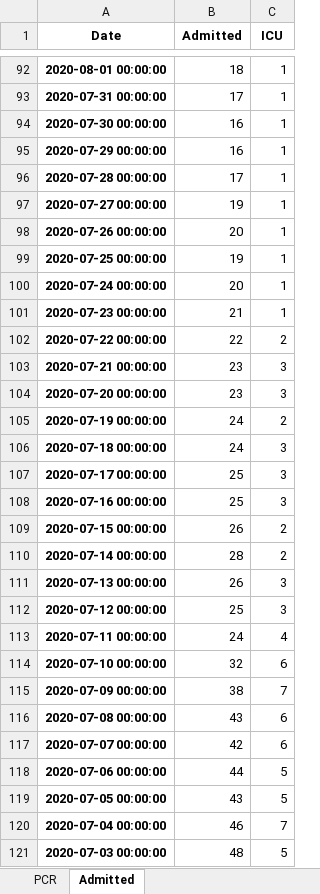
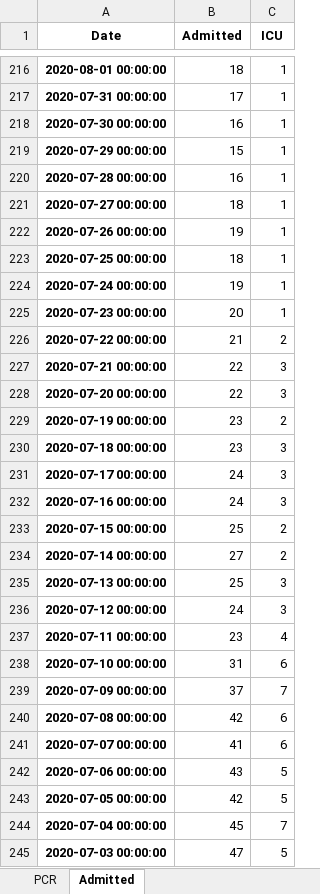
Before and after one commit to fra-mar/data_analysis, an Excel workbook: COVID19/RegUppsala-Covid/RegUppsala_COVID_nubild_backup.xlsx, sheet Admitted, drawn as a sheet; only a part is shown, gaps mark what is left out; values as stored, in another font and other column widths than the file's, no borders; addresses are those after the commit; the diff covers the shown part only; the diff names each change by its address in the sheet, - before the commit and + after, or states it on an @@ line.

```diff
--- a/COVID19/RegUppsala-Covid/RegUppsala_COVID_nubild_backup.xlsx (sheet Admitted)
+++ b/COVID19/RegUppsala-Covid/RegUppsala_COVID_nubild_backup.xlsx (sheet Admitted)
-B219 (Admitted): 16
+B219 (Admitted): 15
-B220 (Admitted): 17
+B220 (Admitted): 16
-B221 (Admitted): 19
+B221 (Admitted): 18
-B222 (Admitted): 20
+B222 (Admitted): 19
-B223 (Admitted): 19
+B223 (Admitted): 18
-B224 (Admitted): 20
+B224 (Admitted): 19
-B225 (Admitted): 21
+B225 (Admitted): 20
-B226 (Admitted): 22
+B226 (Admitted): 21
-B227:B228 (Admitted): 23
+B227:B228 (Admitted): 22
-B229:B230 (Admitted): 24
+B229:B230 (Admitted): 23
-B231:B232 (Admitted): 25
+B231:B232 (Admitted): 24
-B233 (Admitted): 26
+B233 (Admitted): 25
-B234 (Admitted): 28
+B234 (Admitted): 27
-B235 (Admitted): 26
+B235 (Admitted): 25
-B236 (Admitted): 25
+B236 (Admitted): 24
-B237 (Admitted): 24
+B237 (Admitted): 23
-B238 (Admitted): 32
+B238 (Admitted): 31
-B239 (Admitted): 38
+B239 (Admitted): 37
-B240 (Admitted): 43
+B240 (Admitted): 42
-B241 (Admitted): 42
+B241 (Admitted): 41
-B242 (Admitted): 44
+B242 (Admitted): 43
-B243 (Admitted): 43
+B243 (Admitted): 42
-B244 (Admitted): 46
+B244 (Admitted): 45
-B245 (Admitted): 48
+B245 (Admitted): 47
```
Also changed, not shown: 124 added rows and 150 edited cells elsewhere in this sheet, sheet PCR, 1 other file.
